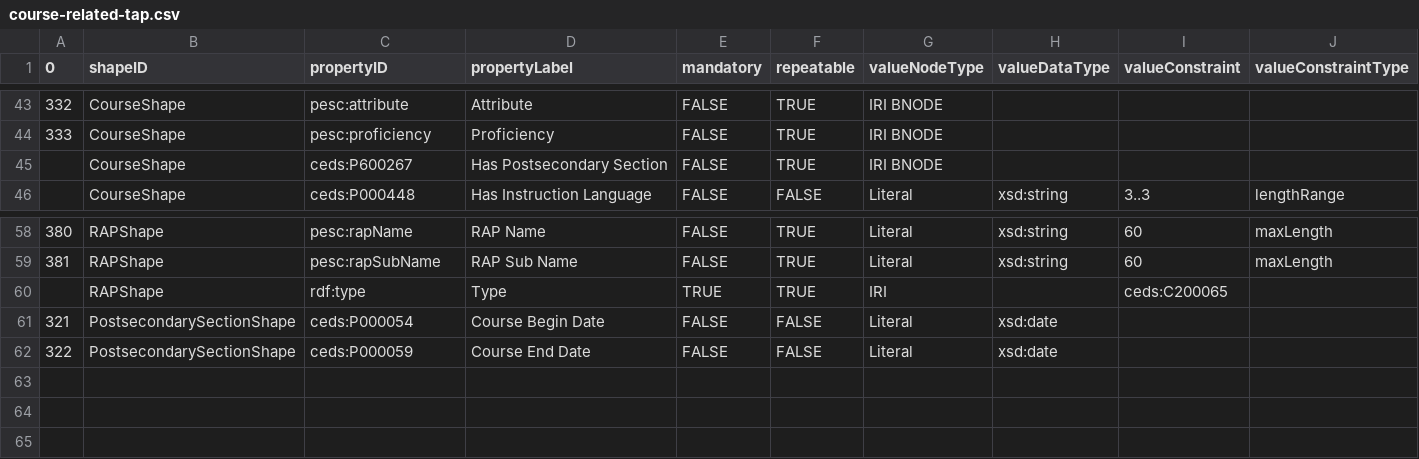
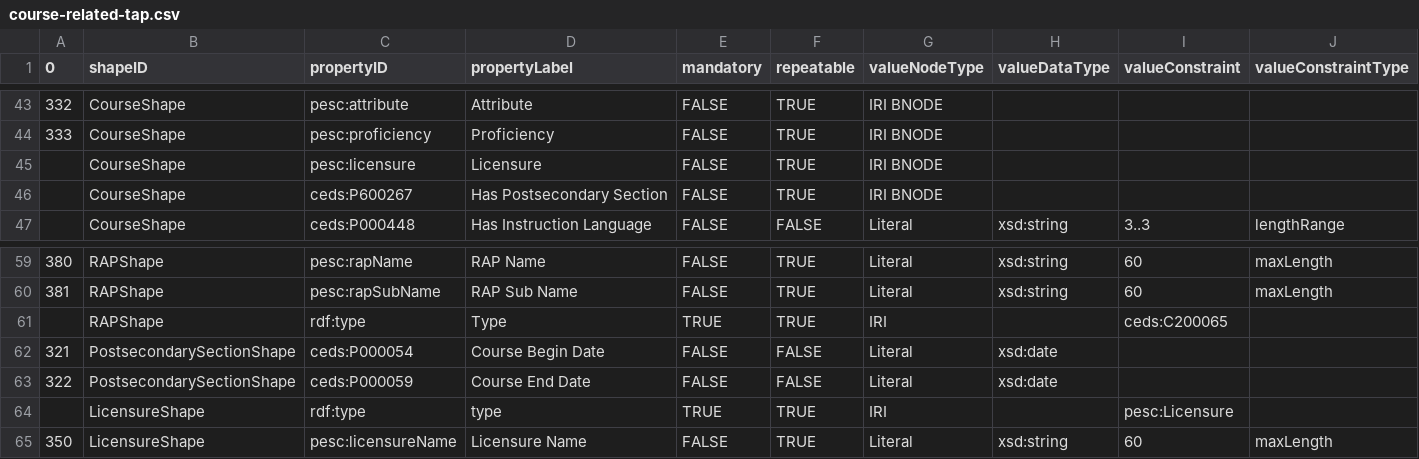
Before and after one commit to pesc-org/json-ld-transcript, a CSV file: TAP+SHACL/course-related-tap.csv, drawn as a sheet; only a part is shown, gaps mark what is left out; rows hold the shown columns only; the diff names each change by its address in the sheet, - before the commit and + after, or states it on an @@ line.

Commit message:
adding Licensure & tests

```diff
--- a/TAP+SHACL/course-related-tap.csv
+++ b/TAP+SHACL/course-related-tap.csv
+row 45:  | CourseShape | pesc:licensure | Licensure | FALSE | TRUE | IRI BNODE
+row 64:  | LicensureShape | rdf:type | type | TRUE | TRUE | IRI |  | pesc:Licensure
+row 65: 350 | LicensureShape | pesc:licensureName | Licensure Name | FALSE | TRUE | Literal | xsd:string | 60 | maxLength
```
Also changed, not shown: TAP+SHACL/shapes.csv, TAP+SHACL/tap.csv, 10 other files.
